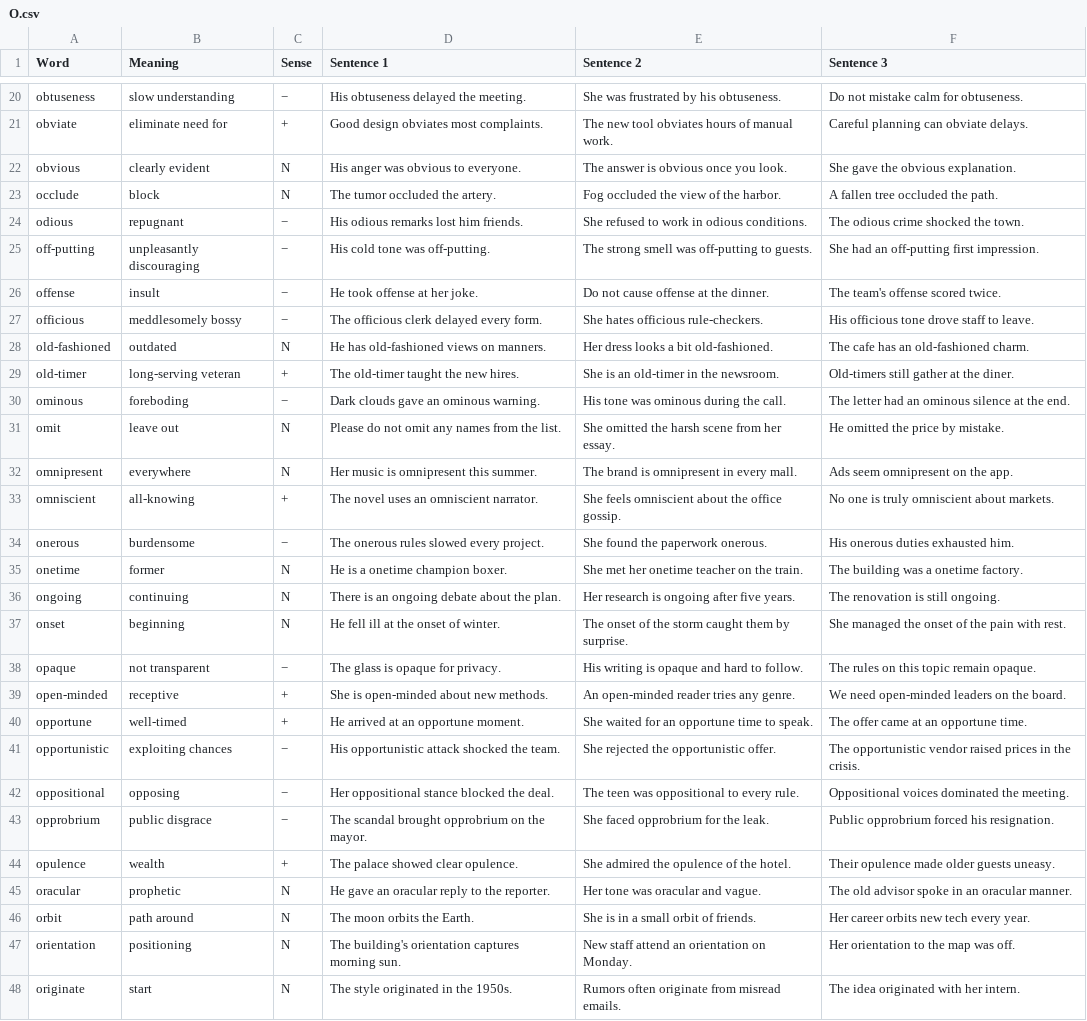
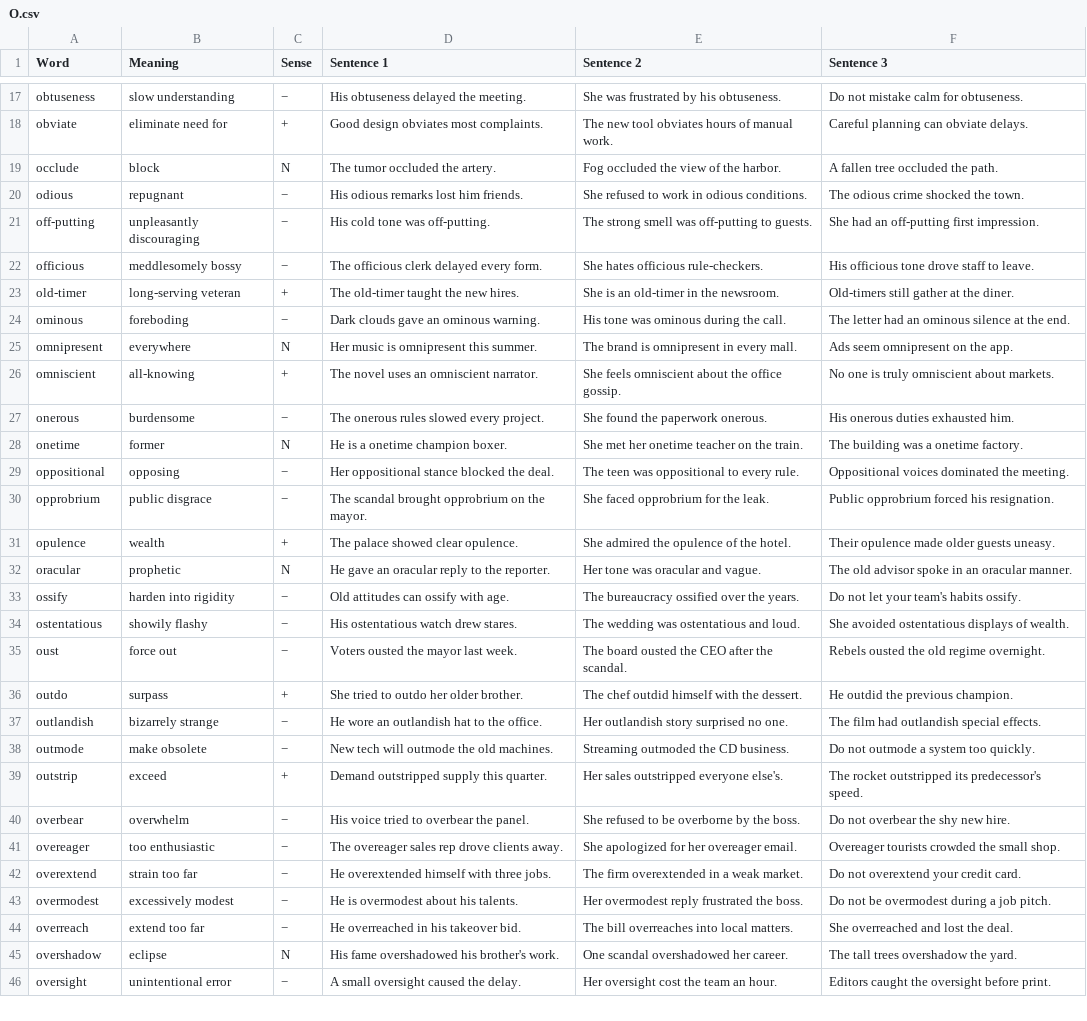
Before and after one commit to akanksharaj807/Instagram, a CSV file: vocab/O.csv, drawn as a sheet; only a part is shown, gaps mark what is left out; the shorter side is filled out with more unchanged rows; the diff covers the shown part only; the diff names each change by its address in the sheet, - before the commit and + after, or states it on an @@ line.

Commit message:
Update O.csv

```diff
--- a/vocab/O.csv
+++ b/vocab/O.csv
-row 22: obvious | clearly evident | N | His anger was obvious to everyone. | The answer is obvious once you look. | She gave the obvious explanation.
-row 26: offense | insult | − | He took offense at her joke. | Do not cause offense at the dinner. | The team's offense scored twice.
-row 28: old-fashioned | outdated | N | He has old-fashioned views on manners. | Her dress looks a bit old-fashioned. | The cafe has an old-fashioned charm.
-row 31: omit | leave out | N | Please do not omit any names from the list. | She omitted the harsh scene from her essay. | He omitted the price by mistake.
-row 36: ongoing | continuing | N | There is an ongoing debate about the plan. | Her research is ongoing after five years. | The renovation is still ongoing.
-row 37: onset | beginning | N | He fell ill at the onset of winter. | The onset of the storm caught them by surprise. | She managed the onset of the pain with rest.
-row 38: opaque | not transparent | − | The glass is opaque for privacy. | His writing is opaque and hard to follow. | The rules on this topic remain opaque.
-row 39: open-minded | receptive | + | She is open-minded about new methods. | An open-minded reader tries any genre. | We need open-minded leaders on the board.
-row 40: opportune | well-timed | + | He arrived at an opportune moment. | She waited for an opportune time to speak. | The offer came at an opportune time.
-row 41: opportunistic | exploiting chances | − | His opportunistic attack shocked the team. | She rejected the opportunistic offer. | The opportunistic vendor raised prices in the crisis.
-row 46: orbit | path around | N | The moon orbits the Earth. | She is in a small orbit of friends. | Her career orbits new tech every year.
-row 47: orientation | positioning | N | The building's orientation captures morning sun. | New staff attend an orientation on Monday. | Her orientation to the map was off.
-row 48: originate | start | N | The style originated in the 1950s. | Rumors often originate from misread emails. | The idea originated with her intern.
```
Also changed, not shown: 15 removed rows elsewhere in this file.
